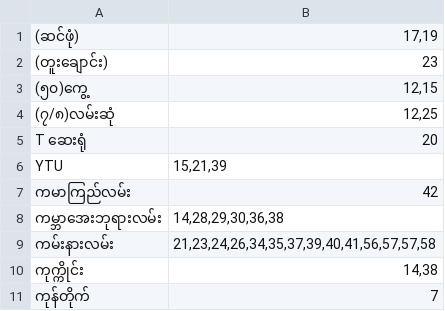
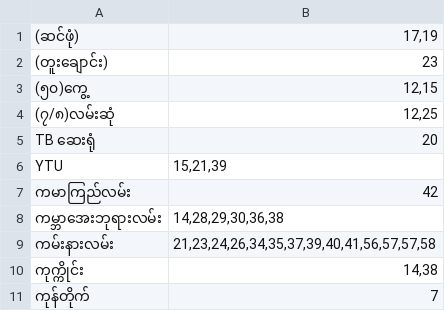
Before and after one commit to vincent-paing/Yangon-Bus-Data, a CSV file: locations.csv, drawn as a sheet; only a part is shown.

Commit message:
Update locations.csv

```diff
--- a/locations.csv
+++ b/locations.csv
@@ -4,3 +4,3 @@
 "(၇/၈)လမ်းဆုံ","12,25"
-"T ဆေးရုံ","20"
+"TB ဆေးရုံ","20"
 "YTU","15,21,39"
```
